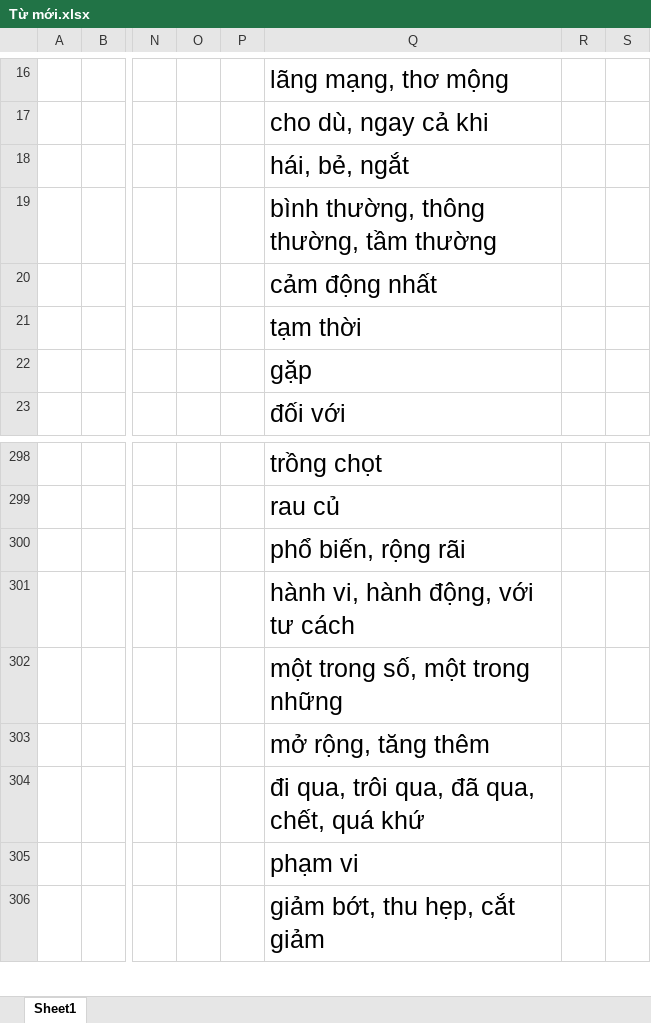
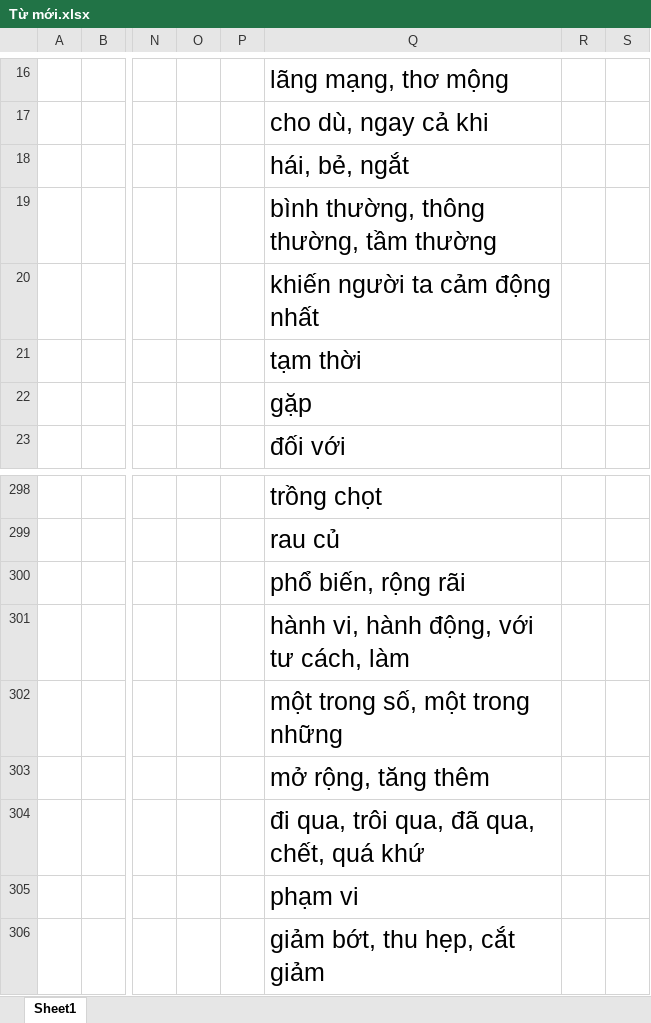
Before and after one commit to chienokit/Document, an Excel workbook: Tiếng Trung/Từ mới.xlsx, sheet Sheet1, drawn as a sheet; only a part is shown, gaps mark what is left out; values as stored, in another font and other column widths than the file's, no borders; the diff covers the shown part only; the diff names each change by its address in the sheet, - before the commit and + after, or states it on an @@ line.

```diff
--- a/Tiếng Trung/Từ mới.xlsx (sheet Sheet1)
+++ b/Tiếng Trung/Từ mới.xlsx (sheet Sheet1)
-Q20: cảm động nhất
+Q20: khiến người ta cảm động nhất
-Q301: hành vi, hành động, với tư cách
+Q301: hành vi, hành động, với tư cách, làm
```
Also changed, not shown: 59 added rows elsewhere in this sheet, stock_trading_journal.xlsx, 1 other file.
